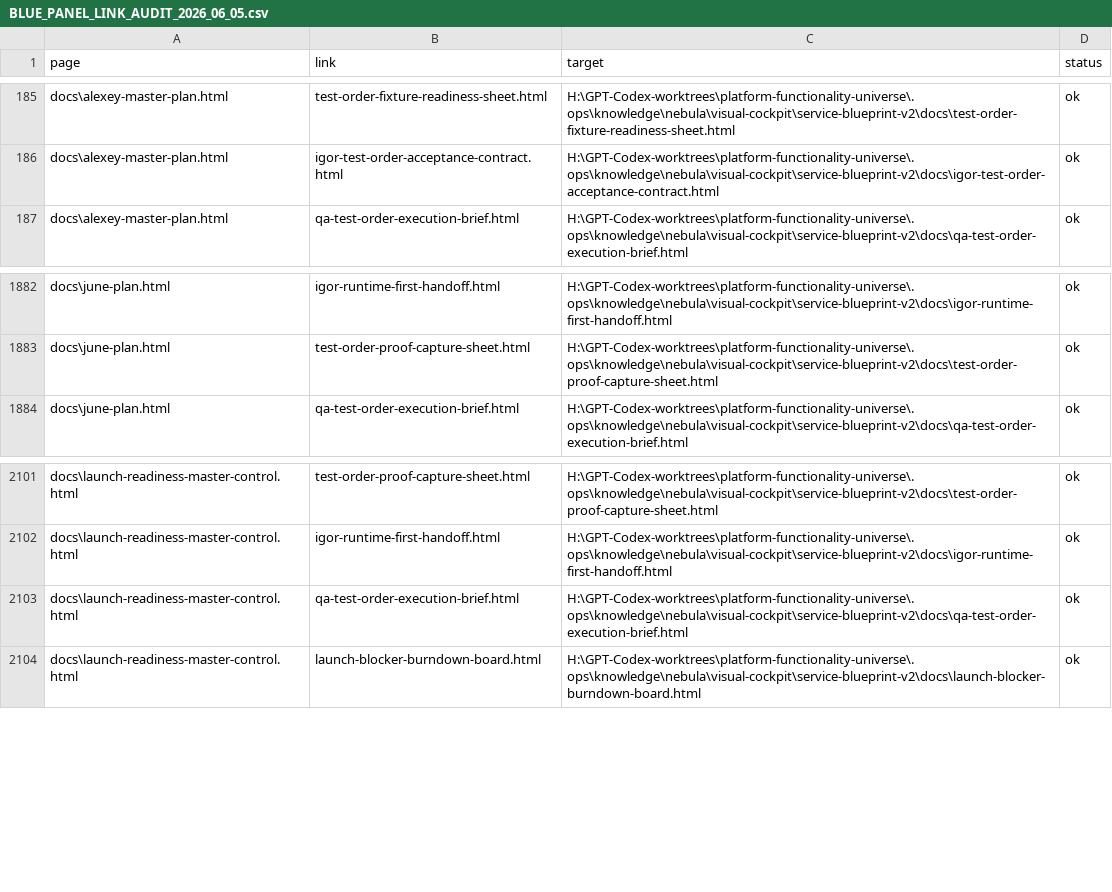
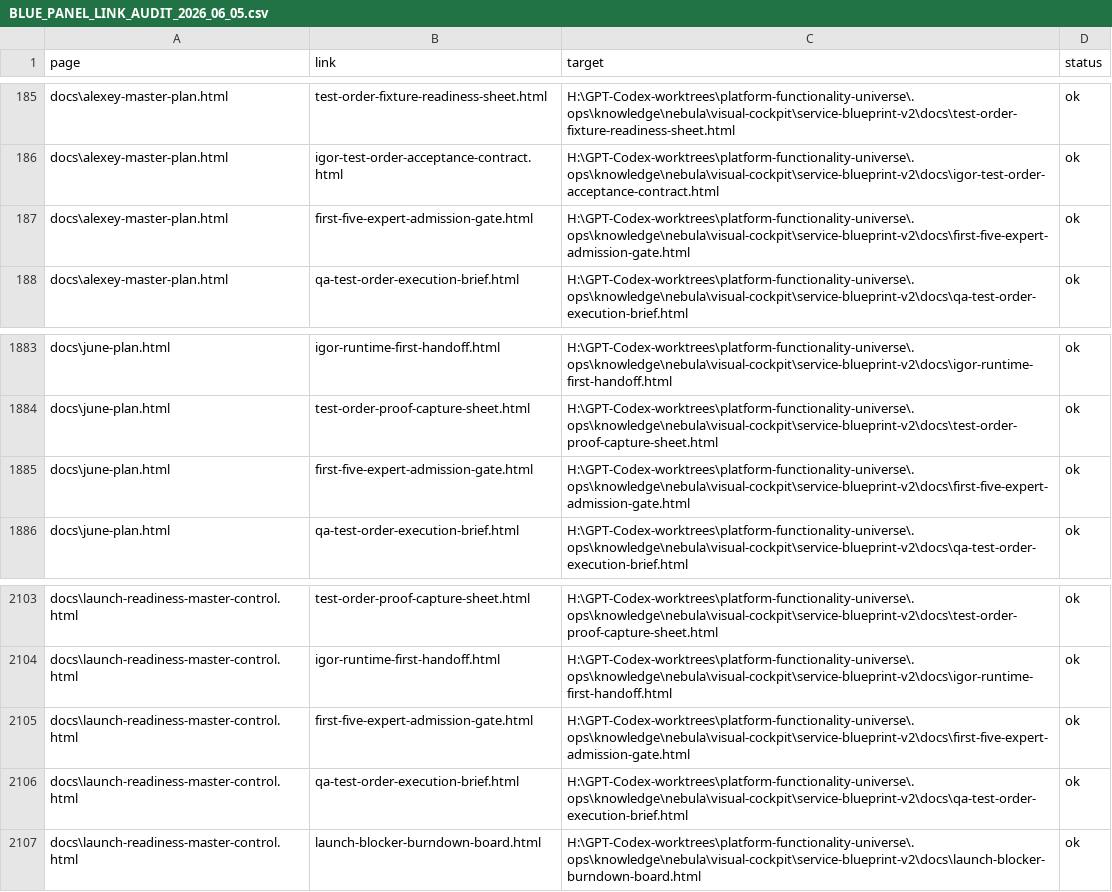
Before and after one commit to cutthreat/confideline, a CSV file: web/blue-panel/docs/artifacts/BLUE_PANEL_LINK_AUDIT_2026_06_05.csv, drawn as a sheet; only a part is shown, gaps mark what is left out; the diff names each change by its address in the sheet, - before the commit and + after, or states it on an @@ line.

Commit message:
Clarify stakeholder launch proof sequence

```diff
--- a/web/blue-panel/docs/artifacts/BLUE_PANEL_LINK_AUDIT_2026_06_05.csv
+++ b/web/blue-panel/docs/artifacts/BLUE_PANEL_LINK_AUDIT_2026_06_05.csv
+row 187: docs\alexey-master-plan.html | first-five-expert-admission-gate.html | H:\GPT-Codex-worktrees\platform-functionality-universe\.ops\knowledge\nebula\visual-cockpit\service-blueprint-v2\docs\first-five-expert-admission-gate.html | ok
+row 1885: docs\june-plan.html | first-five-expert-admission-gate.html | H:\GPT-Codex-worktrees\platform-functionality-universe\.ops\knowledge\nebula\visual-cockpit\service-blueprint-v2\docs\first-five-expert-admission-gate.html | ok
+row 2105: docs\launch-readiness-master-control.html | first-five-expert-admission-gate.html | H:\GPT-Codex-worktrees\platform-functionality-universe\.ops\knowledge\nebula\visual-cockpit\service-blueprint-v2\docs\first-five-expert-admission-gate.html | ok
```
Also changed, not shown: 6 other files.
